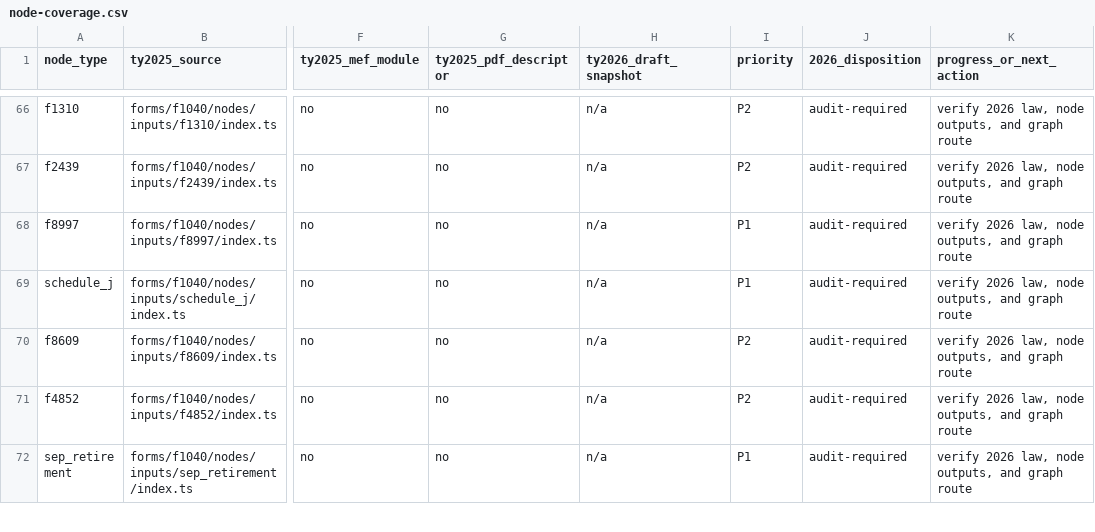
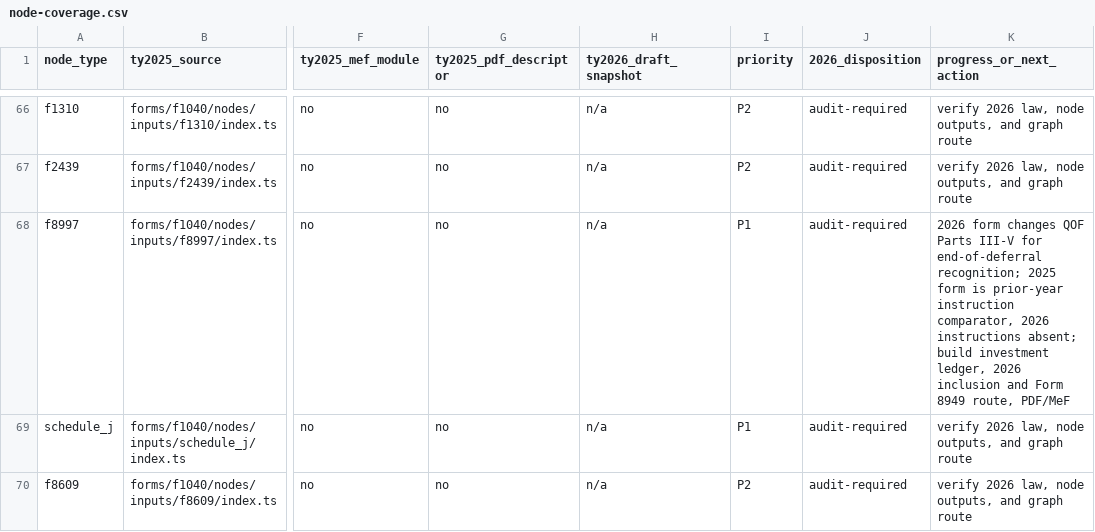
Before and after one commit to filedcom/opentax, a CSV file: docs/ty2026/node-coverage.csv, drawn as a sheet; only a part is shown, gaps mark what is left out; the shorter side is filled out with more unchanged rows; the diff names each change by its address in the sheet, - before the commit and + after, or states it on an @@ line.

```diff
--- a/docs/ty2026/node-coverage.csv
+++ b/docs/ty2026/node-coverage.csv
-K68 (progress_or_next_action): verify 2026 law, node outputs, and graph route
+K68 (progress_or_next_action): 2026 form changes QOF Parts III-V for end-of-deferral recognition; 2025 form is prior-year instruction comparator, 2026 instructions absent; build investment ledger, 2026 inclusion and Form 8949 route, PDF/MeF
```
Also changed, not shown: docs/ty2026/instruction-coverage.csv, 15 other files.
